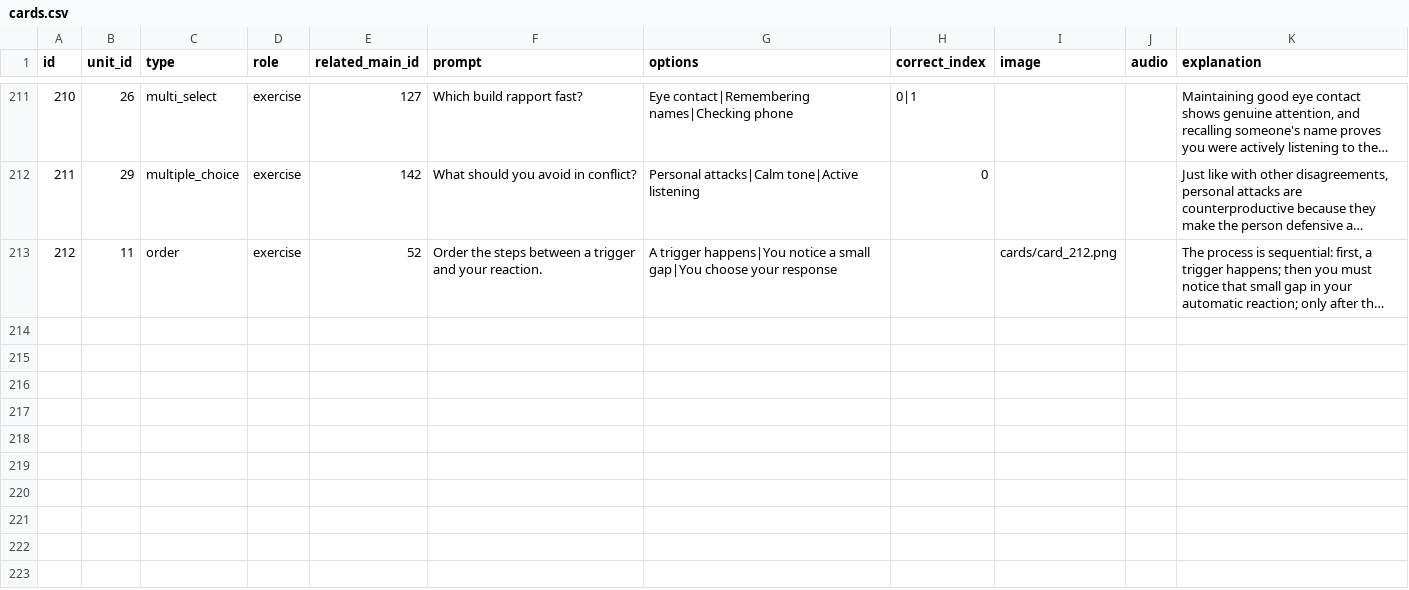
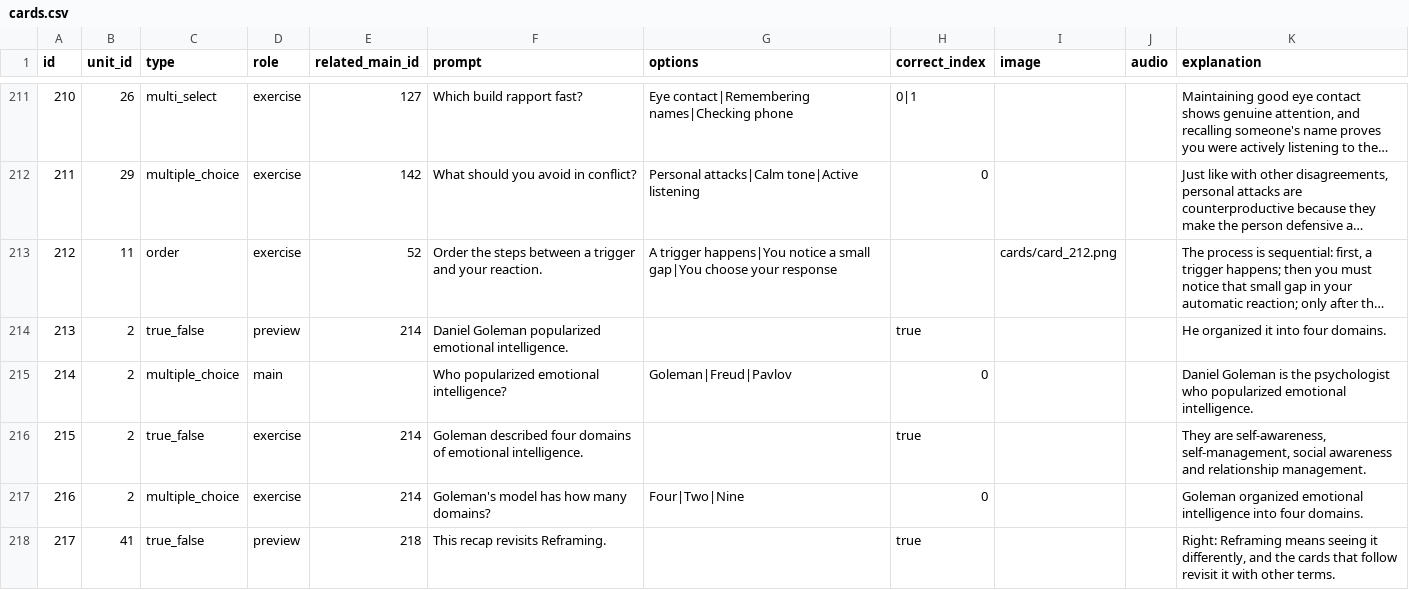
Before and after one commit to yaaddi-courses/emotional-intelligence, a CSV file: source/cards.csv, drawn as a sheet; only a part is shown, gaps mark what is left out; long unchanged cells end in …; the diff covers the shown part only; the diff names each change by its address in the sheet, - before the commit and + after, or states it on an @@ line.

```diff
--- a/source/cards.csv
+++ b/source/cards.csv
+row 214: 213 | 2 | true_false | preview | 214 | Daniel Goleman popularized emotional intelligence. |  | true |  |  | He organized it into four domains.
+row 215: 214 | 2 | multiple_choice | main |  | Who popularized emotional intelligence? | Goleman|Freud|Pavlov | 0 |  |  | Daniel Goleman is the psychologist who popularized emotional intelligence.
+row 216: 215 | 2 | true_false | exercise | 214 | Goleman described four domains of emotional intelligence. |  | true |  |  | They are self-awareness, self-management, social awareness and relationship management.
+row 217: 216 | 2 | multiple_choice | exercise | 214 | Goleman's model has how many domains? | Four|Two|Nine | 0 |  |  | Goleman organized emotional intelligence into four domains.
+row 218: 217 | 41 | true_false | preview | 218 | This recap revisits Reframing. |  | true |  |  | Right: Reframing means seeing it differently, and the cards that follow revisit it with other terms.
```
Also changed, not shown: 4 added rows and 16 edited cells elsewhere in this file, source/glossary.csv, source/units.csv, 3 other files.
